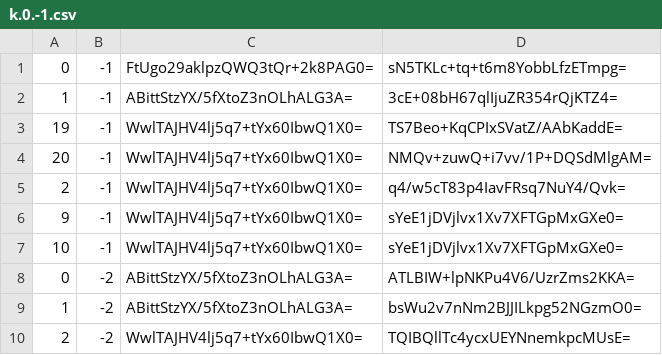
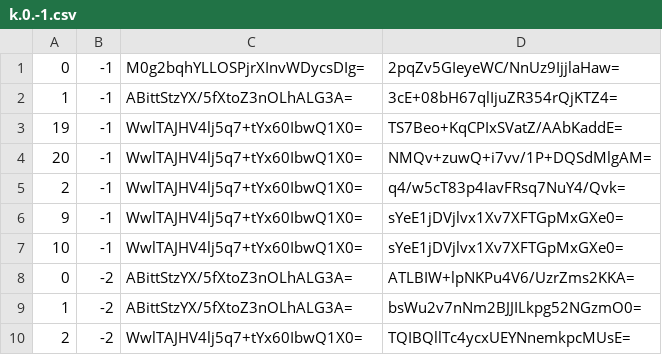
Before and after one commit to Sneezry/mcmapweb, a CSV file: tiles/zoom.-1/metadata/k.0.-1.csv, drawn as a sheet.

```diff
--- a/tiles/zoom.-1/metadata/k.0.-1.csv
+++ b/tiles/zoom.-1/metadata/k.0.-1.csv
@@ -1,2 +1,2 @@
-0,-1,FtUgo29aklpzQWQ3tQr+2k8PAG0=,sN5TKLc+tq+t6m8YobbLfzETmpg=
+0,-1,M0g2bqhYLLOSPjrXInvWDycsDIg=,2pqZv5GIeyeWC/NnUz9IjjlaHaw=
 1,-1,ABittStzYX/5fXtoZ3nOLhALG3A=,3cE+08bH67qlIjuZR354rQjKTZ4=
```
Also changed, not shown: tiles/zoom.-1/metadata/k.-1.0.csv, tiles/zoom.-1/metadata/k.0.0.csv, 48 other files.
